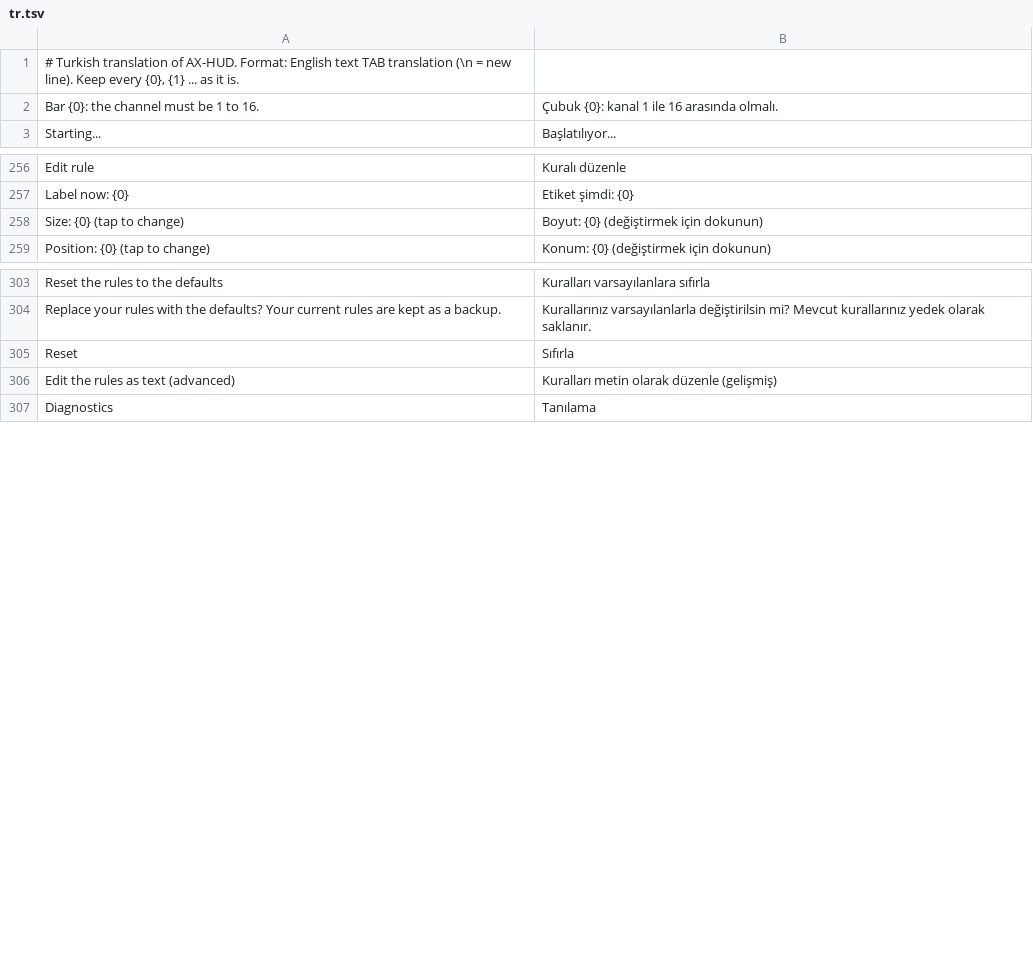
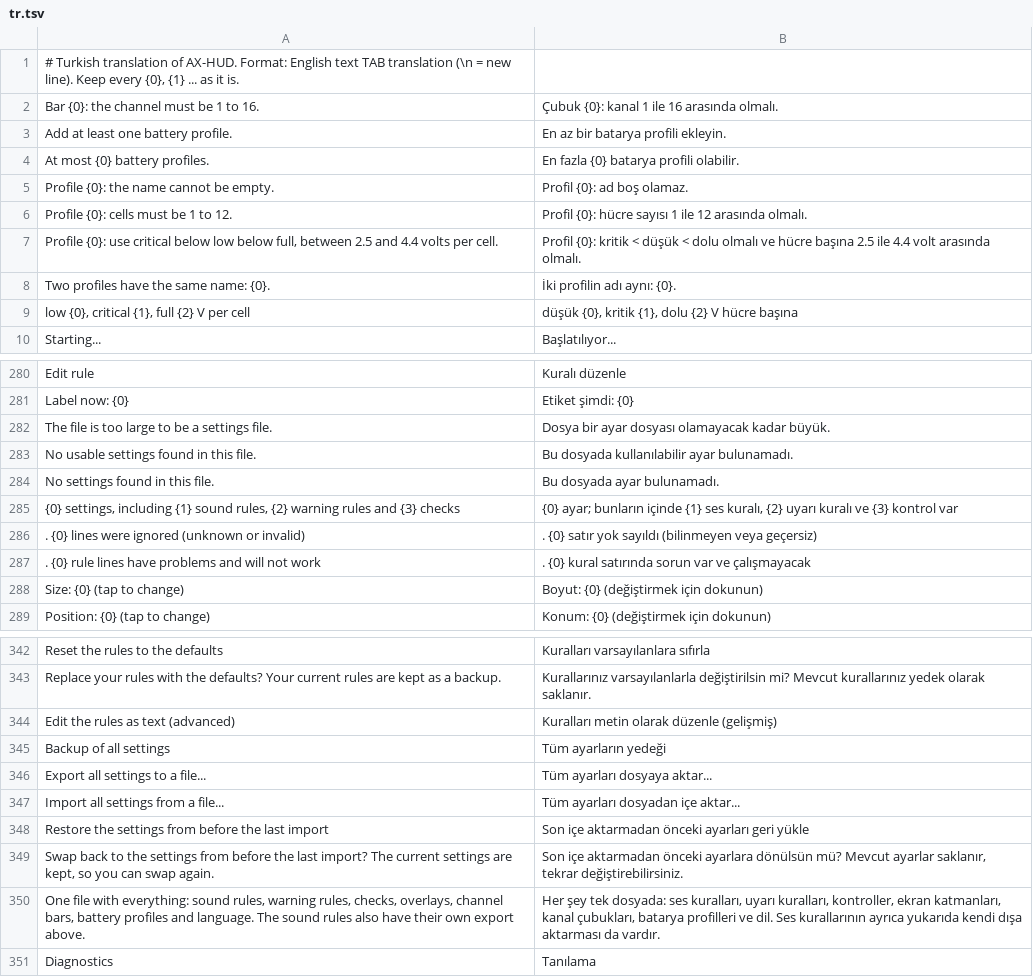
Before and after one commit to eminesrefakbay/RM-AX12-Video-Monitor-And-Announcer-APK, a TSV file: app/src/main/assets/i18n/tr.tsv, drawn as a sheet; only a part is shown, gaps mark what is left out; the diff covers the shown part only.

```diff
--- a/app/src/main/assets/i18n/tr.tsv
+++ b/app/src/main/assets/i18n/tr.tsv
@@ -2,2 +2,9 @@
 Bar {0}: the channel must be 1 to 16.	Çubuk {0}: kanal 1 ile 16 arasında olmalı.
+Add at least one battery profile.	En az bir batarya profili ekleyin.
+At most {0} battery profiles.	En fazla {0} batarya profili olabilir.
+Profile {0}: the name cannot be empty.	Profil {0}: ad boş olamaz.
+Profile {0}: cells must be 1 to 12.	Profil {0}: hücre sayısı 1 ile 12 arasında olmalı.
+Profile {0}: use critical below low below full, between 2.5 and 4.4 volts per cell.	Profil {0}: kritik < düşük < dolu olmalı ve hücre başına 2.5 ile 4.4 volt arasında olmalı.
+Two profiles have the same name: {0}.	İki profilin adı aynı: {0}.
+low {0}, critical {1}, full {2} V per cell	düşük {0}, kritik {1}, dolu {2} V hücre başına
 Starting...	Başlatılıyor...
@@ -257,2 +281,8 @@ Edit rule	Kuralı düzenle
 Label now: {0}	Etiket şimdi: {0}
+The file is too large to be a settings file.	Dosya bir ayar dosyası olamayacak kadar büyük.
+No usable settings found in this file.	Bu dosyada kullanılabilir ayar bulunamadı.
+No settings found in this file.	Bu dosyada ayar bulunamadı.
+{0} settings, including {1} sound rules, {2} warning rules and {3} checks	{0} ayar; bunların içinde {1} ses kuralı, {2} uyarı kuralı ve {3} kontrol var
+. {0} lines were ignored (unknown or invalid)	. {0} satır yok sayıldı (bilinmeyen veya geçersiz)
+. {0} rule lines have problems and will not work	. {0} kural satırında sorun var ve çalışmayacak
    Size: {0}  (tap to change)	   Boyut: {0}  (değiştirmek için dokunun)
@@ -304,4 +343,9 @@ Reset the rules to the defaults	Kuralları varsayılanlara sıfırla
 Replace your rules with the defaults? Your current rules are kept as a backup.	Kurallarınız varsayılanlarla değiştirilsin mi? Mevcut kurallarınız yedek olarak saklanır.
-Reset	Sıfırla
 Edit the rules as text (advanced)	Kuralları metin olarak düzenle (gelişmiş)
+Backup of all settings	Tüm ayarların yedeği
+Export all settings to a file...	Tüm ayarları dosyaya aktar...
+Import all settings from a file...	Tüm ayarları dosyadan içe aktar...
+Restore the settings from before the last import	Son içe aktarmadan önceki ayarları geri yükle
+Swap back to the settings from before the last import? The current settings are kept, so you can swap again.	Son içe aktarmadan önceki ayarlara dönülsün mü? Mevcut ayarlar saklanır, tekrar değiştirebilirsiniz.
+One file with everything: sound rules, warning rules, checks, overlays, channel bars, battery profiles and language. The sound rules also have their own export above.	Her şey tek dosyada: ses kuralları, uyarı kuralları, kontroller, ekran katmanları, kanal çubukları, batarya profilleri ve dil. Ses kurallarının ayrıca yukarıda kendi dışa aktarması da vardır.
 Diagnostics	Tanılama
```
Also changed, not shown: 28 added rows, 2 removed rows and 2 moved rows elsewhere in this file, app/src/main/assets/i18n/de.tsv, app/src/main/assets/i18n/zh.tsv, 35 other files.
